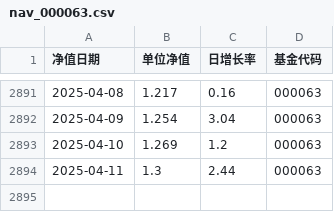
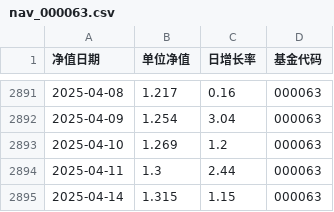
Before and after one commit to IanLiYi1996/Financial-Research-Agent, a CSV file: fund_data_project/temp_data/nav_000063.csv, drawn as a sheet; only a part is shown, gaps mark what is left out; the diff names each change by its address in the sheet, - before the commit and + after, or states it on an @@ line.

```diff
--- a/fund_data_project/temp_data/nav_000063.csv
+++ b/fund_data_project/temp_data/nav_000063.csv
+row 2895: 2025-04-14 | 1.315 | 1.15 | 000063
```
Also changed, not shown: fund_data_project/temp_data/nav_000065.csv, fund_data_project/temp_data/nav_000066.csv, 7 other files.
